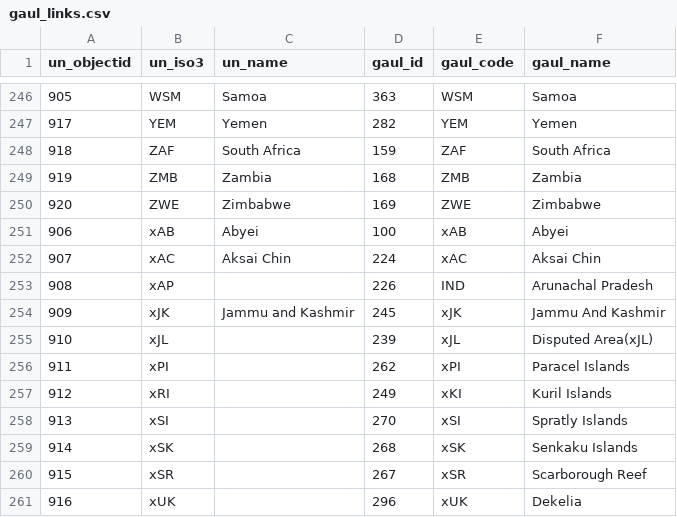
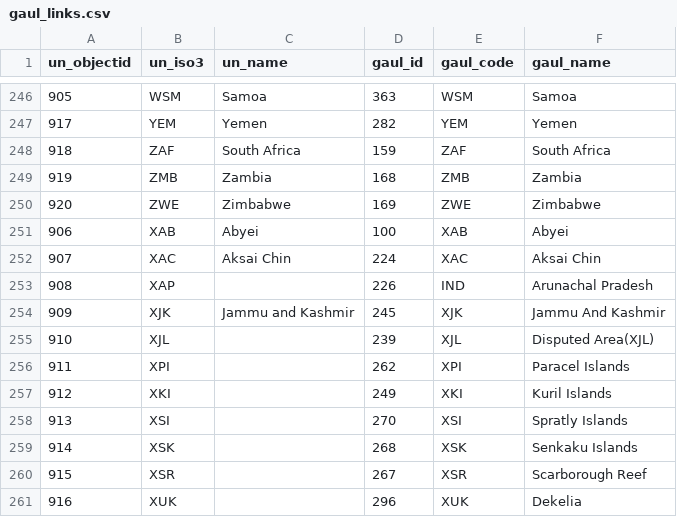
Before and after one commit to OCHA-DAP/adm0-app, a CSV file: inputs/build/gaul_links.csv, drawn as a sheet; only a part is shown, gaps mark what is left out.

Commit message:
Add extend and coastline stages to the build (#12)
- Extend each unit to cover the land between boundaries, then clip
  to a detailed coastline, with point overrides for reefs
- Treat Minerva Reefs as a disputed unit, XMR
- Write user-assigned codes in upper case
- Move the site stage to 09 and show the new layers on the build page
- Fetch the reef features during download
- Docs and an ADR for the coastline method

```diff
--- a/inputs/build/gaul_links.csv
+++ b/inputs/build/gaul_links.csv
@@ -250,12 +250,12 @@ un_objectid,un_iso3,un_name,gaul_id,gaul_code,gaul_name
 920,ZWE,Zimbabwe,169,ZWE,Zimbabwe
-906,xAB,Abyei,100,xAB,Abyei
-907,xAC,Aksai Chin,224,xAC,Aksai Chin
-908,xAP,,226,IND,Arunachal Pradesh
-909,xJK,Jammu and Kashmir,245,xJK,Jammu And Kashmir
-910,xJL,,239,xJL,Disputed Area(xJL)
-911,xPI,,262,xPI,Paracel Islands
-912,xRI,,249,xKI,Kuril Islands
-913,xSI,,270,xSI,Spratly Islands
-914,xSK,,268,xSK,Senkaku Islands
-915,xSR,,267,xSR,Scarborough Reef
-916,xUK,,296,xUK,Dekelia
+906,XAB,Abyei,100,XAB,Abyei
+907,XAC,Aksai Chin,224,XAC,Aksai Chin
+908,XAP,,226,IND,Arunachal Pradesh
+909,XJK,Jammu and Kashmir,245,XJK,Jammu And Kashmir
+910,XJL,,239,XJL,Disputed Area(XJL)
+911,XPI,,262,XPI,Paracel Islands
+912,XKI,,249,XKI,Kuril Islands
+913,XSI,,270,XSI,Spratly Islands
+914,XSK,,268,XSK,Senkaku Islands
+915,XSR,,267,XSR,Scarborough Reef
+916,XUK,,296,XUK,Dekelia
```
Also changed, not shown: inputs/build/island_overrides.csv, inputs/build/review_decisions.csv, 21 other files.
